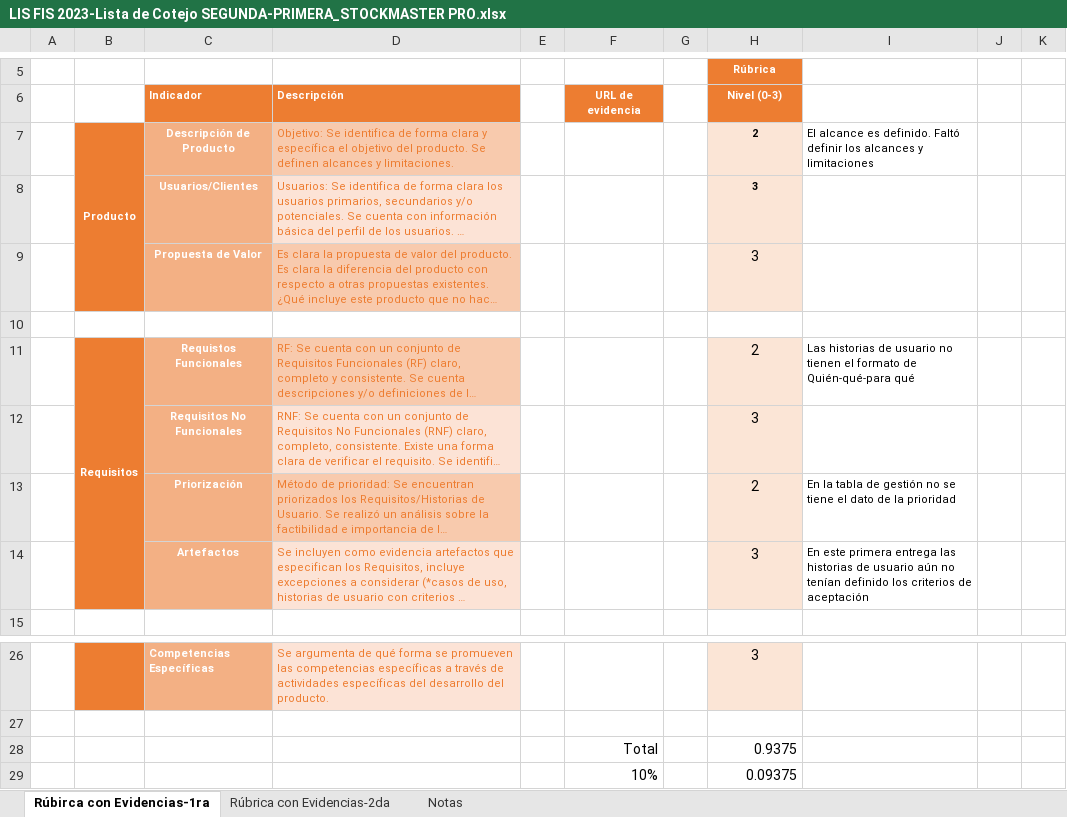
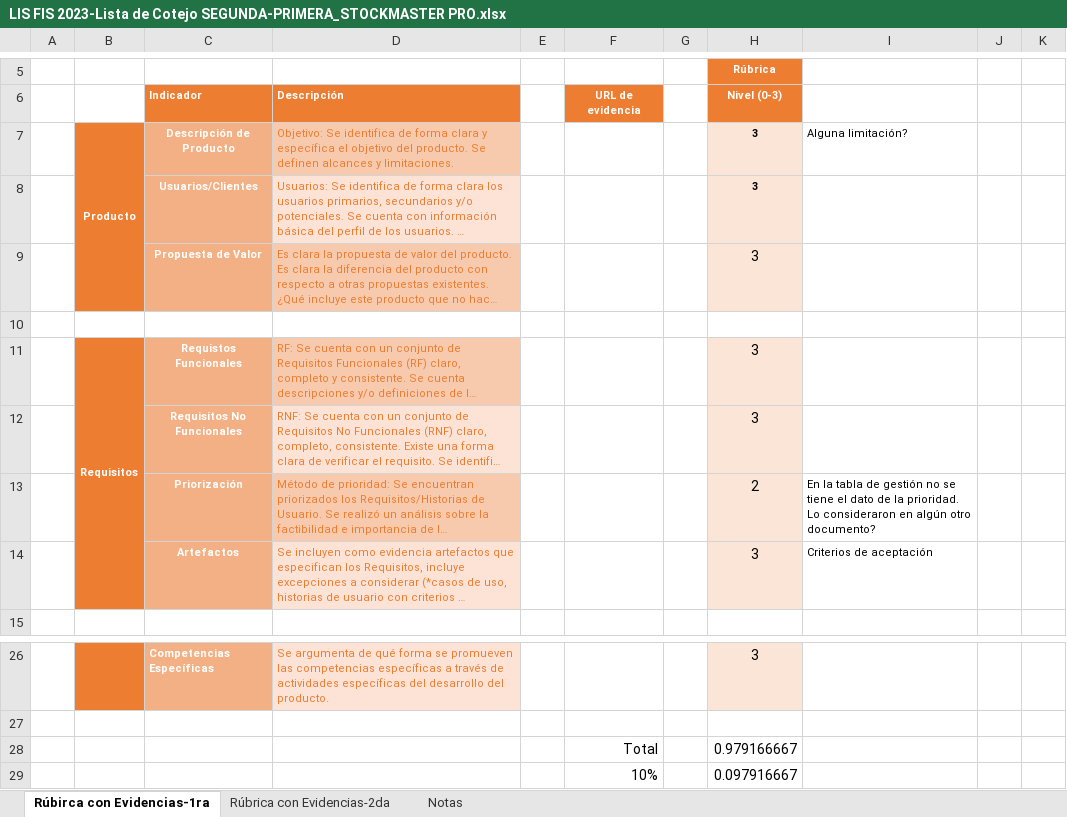
Before and after one commit to CristopherBv/StockMasterPro, an Excel workbook: LIS FIS 2023-Lista de Cotejo SEGUNDA-PRIMERA_STOCKMASTER PRO.xlsx, sheet Rúbirca con Evidencias-1ra, drawn as a sheet; only a part is shown, gaps mark what is left out; long unchanged cells end in …; values as stored, in another font and other column widths than the file's, no borders; charts and pictures not drawn; the diff names each change by its address in the sheet, - before the commit and + after, or states it on an @@ line.

Commit message:
Add files via upload

```diff
--- a/LIS FIS 2023-Lista de Cotejo SEGUNDA-PRIMERA_STOCKMASTER PRO.xlsx (sheet Rúbirca con Evidencias-1ra)
+++ b/LIS FIS 2023-Lista de Cotejo SEGUNDA-PRIMERA_STOCKMASTER PRO.xlsx (sheet Rúbirca con Evidencias-1ra)
-H7: 2
+H7: 3
-I7: El alcance es definido. Faltó definir los alcances y limitaciones
+I7: Alguna limitación?
-H11: 2
+H11: 3
-I11: Las historias de usuario no tienen el formato de Quién-qué-para qué
+I11: (empty)
-I13: …de la prioridad
+I13: …de la prioridad. Lo consideraron en algún otro documento?
-I14: En este primera entrega las historias de usuario aún no tenían definido los criterios de aceptación
+I14: Criterios de aceptación
-H28: 0.9375
+H28: 0.979166667
-H29: 0.09375
+H29: 0.097916667
```
